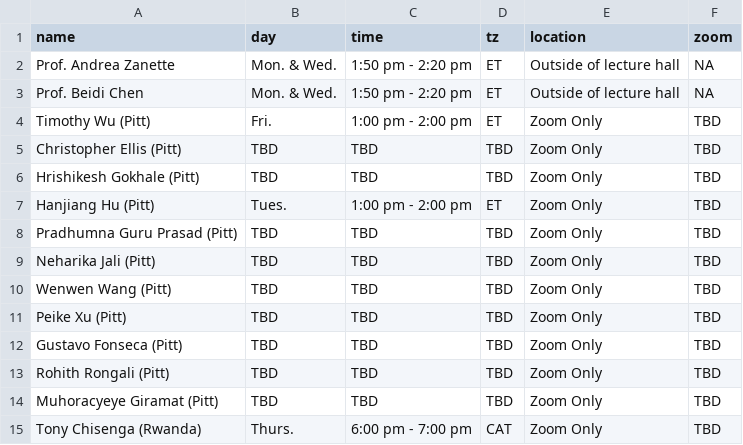
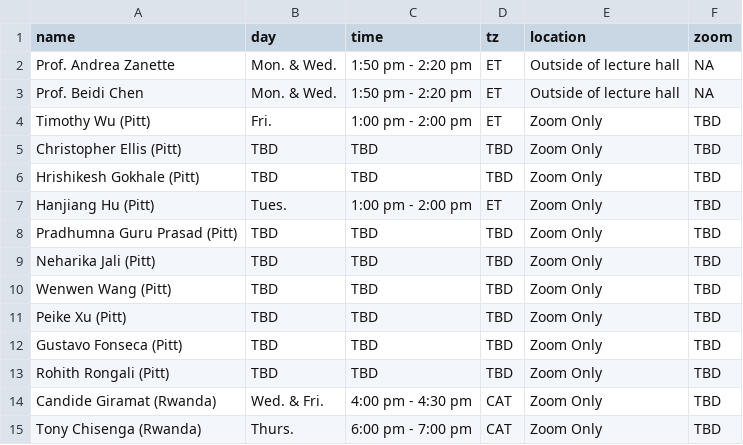
Before and after one commit to 18661/18661.github.io, a CSV file: data/office_hours.csv, drawn as a sheet.

```diff
--- a/data/office_hours.csv
+++ b/data/office_hours.csv
@@ -13,3 +13,3 @@ Gustavo Fonseca (Pitt),TBD,TBD,TBD,Zoom Only,TBD
 Rohith Rongali (Pitt),TBD,TBD,TBD,Zoom Only,TBD
-Muhoracyeye Giramat (Pitt),TBD,TBD,TBD,Zoom Only,TBD
+Candide Giramat (Rwanda),Wed. & Fri.,4:00 pm - 4:30 pm,CAT,Zoom Only,TBD
 Tony Chisenga (Rwanda),Thurs.,6:00 pm - 7:00 pm,CAT,Zoom Only,TBD
```
Also changed, not shown: data/tas.csv, 3 other files.
